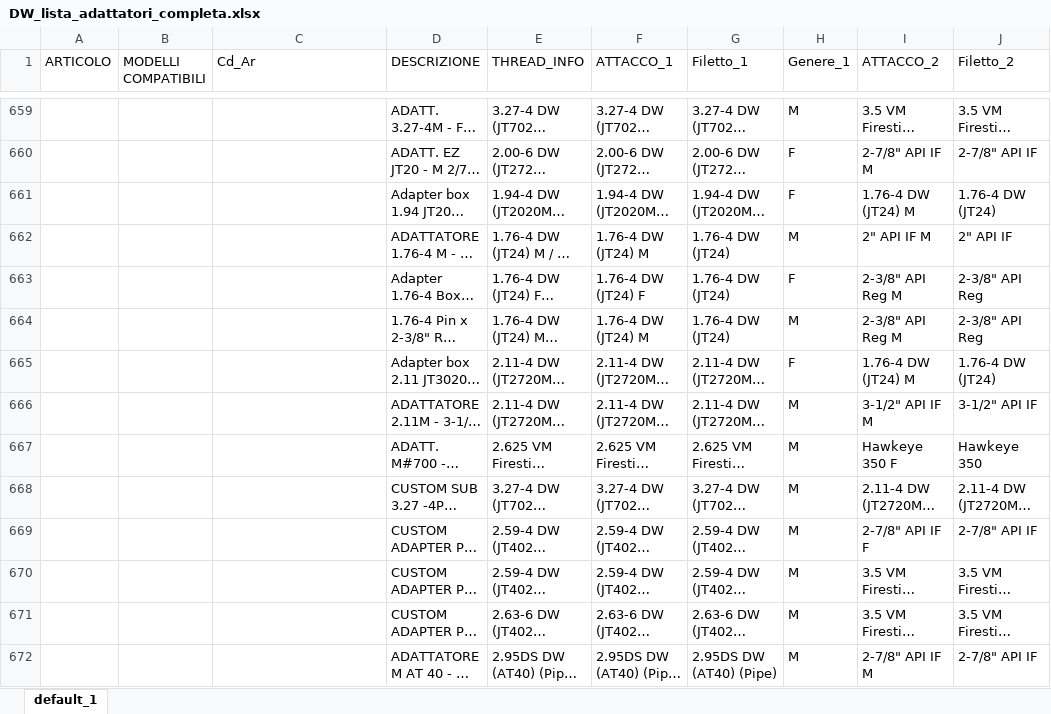
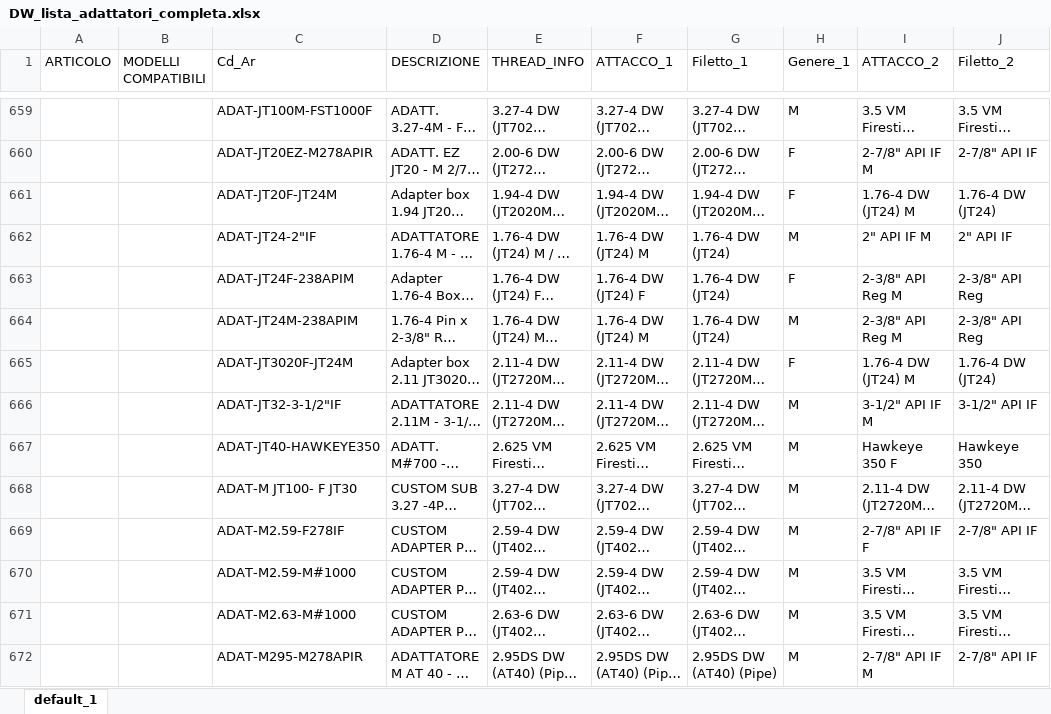
Before and after one commit to leonardodorigo-cyber/PV_Adattatori_Aste, an Excel workbook: DW_lista_adattatori_completa.xlsx, sheet default_1, drawn as a sheet; only a part is shown, gaps mark what is left out; long unchanged cells end in …; values as stored, in another font and other column widths than the file's, no borders; the diff covers the shown part only; the diff names each change by its address in the sheet, - before the commit and + after, or states it on an @@ line.

```diff
--- a/DW_lista_adattatori_completa.xlsx (sheet default_1)
+++ b/DW_lista_adattatori_completa.xlsx (sheet default_1)
-C659 (Cd_Ar): (empty)
+C659 (Cd_Ar): ADAT-JT100M-FST1000F
-C660 (Cd_Ar): (empty)
+C660 (Cd_Ar): ADAT-JT20EZ-M278APIR
-C661 (Cd_Ar): (empty)
+C661 (Cd_Ar): ADAT-JT20F-JT24M
-C662 (Cd_Ar): (empty)
+C662 (Cd_Ar): ADAT-JT24-2"IF
-C663 (Cd_Ar): (empty)
+C663 (Cd_Ar): ADAT-JT24F-238APIM
-C664 (Cd_Ar): (empty)
+C664 (Cd_Ar): ADAT-JT24M-238APIM
-C665 (Cd_Ar): (empty)
+C665 (Cd_Ar): ADAT-JT3020F-JT24M
-C666 (Cd_Ar): (empty)
+C666 (Cd_Ar): ADAT-JT32-3-1/2"IF
-C667 (Cd_Ar): (empty)
+C667 (Cd_Ar): ADAT-JT40-HAWKEYE350
-C668 (Cd_Ar): (empty)
+C668 (Cd_Ar): ADAT-M JT100- F JT30
-C669 (Cd_Ar): (empty)
+C669 (Cd_Ar): ADAT-M2.59-F278IF
-C670 (Cd_Ar): (empty)
+C670 (Cd_Ar): ADAT-M2.59-M#1000
-C671 (Cd_Ar): (empty)
+C671 (Cd_Ar): ADAT-M2.63-M#1000
-C672 (Cd_Ar): (empty)
+C672 (Cd_Ar): ADAT-M295-M278APIR
```
Also changed, not shown: 286 edited cells elsewhere in this sheet.
